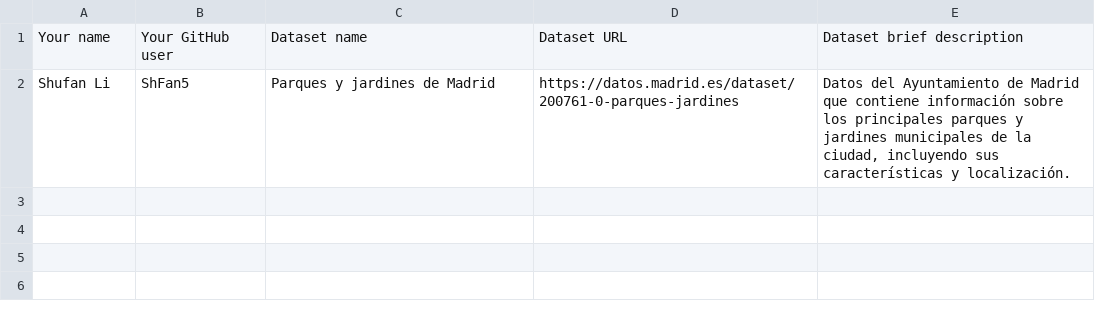
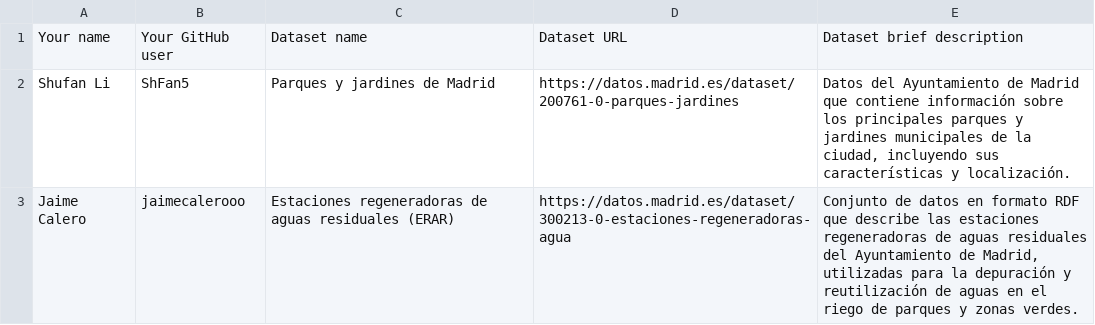
Before and after one commit to FacultadInformatica-LinkedData/Curso2026-2027, a CSV file: Assignment1/DatasetDescriptions.csv, drawn as a sheet.

Commit message:
Update DatasetDescriptions.csv

```diff
--- a/Assignment1/DatasetDescriptions.csv
+++ b/Assignment1/DatasetDescriptions.csv
@@ -2 +2,2 @@ Your name; Your GitHub user; Dataset name; Dataset URL; Dataset brief descriptio
 Shufan Li; ShFan5; Parques y jardines de Madrid; https://datos.madrid.es/dataset/200761-0-parques-jardines; Datos del Ayuntamiento de Madrid que contiene información sobre los principales parques y jardines municipales de la ciudad, incluyendo sus características y localización.
+Jaime Calero; jaimecalerooo; Estaciones regeneradoras de aguas residuales (ERAR); https://datos.madrid.es/dataset/300213-0-estaciones-regeneradoras-agua; Conjunto de datos en formato RDF que describe las estaciones regeneradoras de aguas residuales del Ayuntamiento de Madrid, utilizadas para la depuración y reutilización de aguas en el riego de parques y zonas verdes.
```
